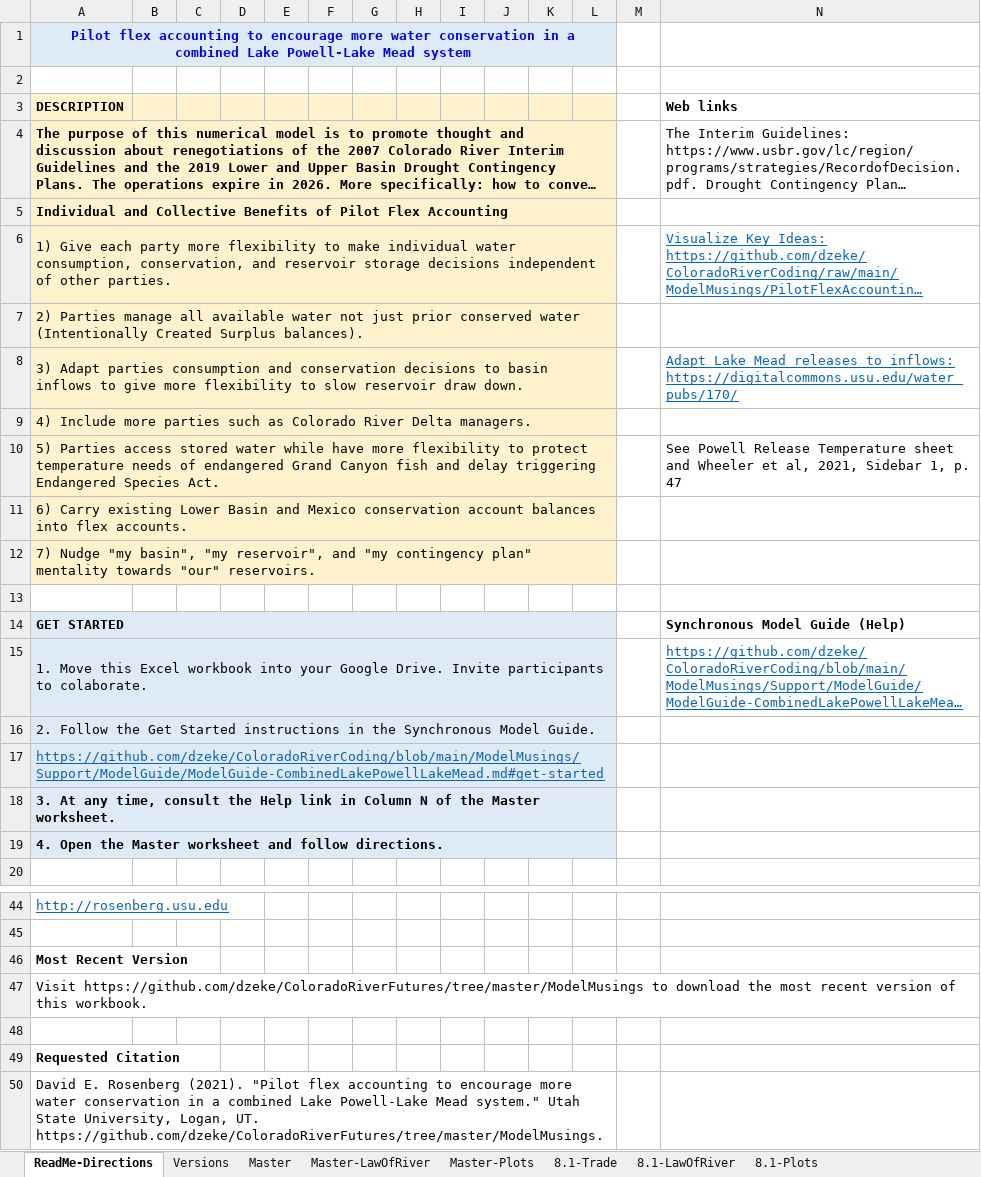
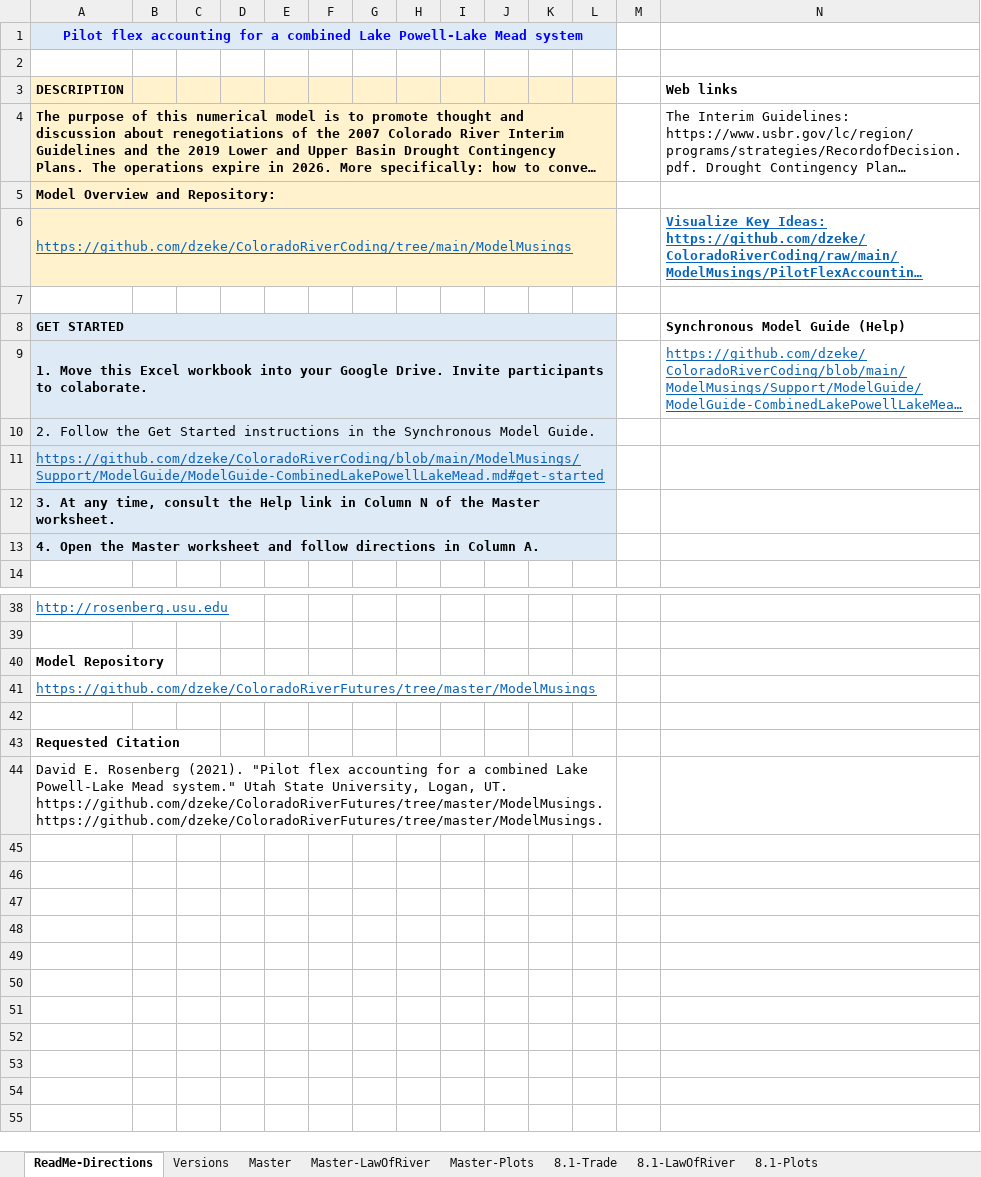
Before and after one commit to dzeke/ColoradoRiverCoding, an Excel workbook: ModelMusings/PilotFlexAccounting-CombinedPowellMead.xlsx, sheet ReadMe-Directions, drawn as a sheet; only a part is shown, gaps mark what is left out; long unchanged cells end in …; values as stored, in another font and other column widths than the file's, no borders; removed rows and columns are numbered as before the commit, all else as after; the diff names each change by its address in the sheet, - before the commit and + after, or states it on an @@ line.

Commit message:
Change readme to emphasize synchronous and prior work

```diff
--- a/ModelMusings/PilotFlexAccounting-CombinedPowellMead.xlsx (sheet ReadMe-Directions)
+++ b/ModelMusings/PilotFlexAccounting-CombinedPowellMead.xlsx (sheet ReadMe-Directions)
-A1 (DESCRIPTION): …flex accounting to encourage more water conservation in a combined…
+A1 (DESCRIPTION): …flex accounting for a combined…
-A5 (DESCRIPTION): Individual and Collective Benefits of Pilot Flex Accounting
+A5 (DESCRIPTION): Model Overview and Repository:
-A6 (DESCRIPTION): 1) Give each party more flexibility to make individual water consumption, conservation, and reservoir storage decisions independent of other parties.
+A6 (DESCRIPTION): https://github.com/dzeke/ColoradoRiverCoding/tree/main/ModelMusings
@@ A6 underline: off → on, text colour: black → #0563C1 @@
-N6 bold: off
+N6 bold: on
-row 7: 2) Parties manage all available water not just prior conserved water (Intentionally Created Surplus balances).
-row 8: 3) Adapt parties consumption and conservation decisions to basin inflows to give more flexibility to slow reservoir draw down. |  |  |  |  |  |  |  |  |  |  |  |  | Adapt Lake Mead releases to inflows: https://digitalcommons.usu.edu/water_pubs/170/
-row 9: 4) Include more parties such as Colorado River Delta managers.
-row 10: 5) Parties access stored water while have more flexibility to protect temperature needs of endangered Grand Canyon fish and delay triggering Endangered Species Act. |  |  |  |  |  |  |  |  |  |  |  |  | See Powell Release Temperature sheet and Wheeler et al, 2021, Sidebar 1, p. 47
-row 11: 6) Carry existing Lower Basin and Mexico conservation account balances into flex accounts.
-row 12: 7) Nudge "my basin", "my reservoir", and "my contingency plan" mentality towards "our" reservoirs.
-A9 bold: off
+A9 bold: on
-A13 (DESCRIPTION): …and follow directions.
+A13 (DESCRIPTION): …and follow directions in Column A.
-A40 (DESCRIPTION): Most Recent Version
+A40 (DESCRIPTION): Model Repository
-A41 (DESCRIPTION): Visit https://github.com/dzeke/ColoradoRiverFutures/tree/master/ModelMusings to download the most recent version of this workbook.
+A41 (DESCRIPTION): https://github.com/dzeke/ColoradoRiverFutures/tree/master/ModelMusings
@@ A41 underline: off → on, text colour: black → #0563C1 @@
-A44 (DESCRIPTION): …flex accounting to encourage more water conservation in a combined Lake Powell-Lake Mead system." Utah State University, Logan, UT. https://github.com/dzeke/ColoradoRiverFutures/tree/master/ModelMusings.
+A44 (DESCRIPTION): …flex accounting for a combined Lake Powell-Lake Mead system." Utah State University, Logan, UT. https://github.com/dzeke/ColoradoRiverFutures/tree/master/ModelMusings. https://github.com/dzeke/ColoradoRiverFutures/tree/master/ModelMusings.
```
Also changed, not shown: sheet Versions, sheet Master, sheet Master-LawOfRiver, sheet MillenniumRecover-LawOfRiver, sheet MillenniumRecover-Trade, sheet 8.1-LawOfRiver, 2 more sheets, 1 other file.
